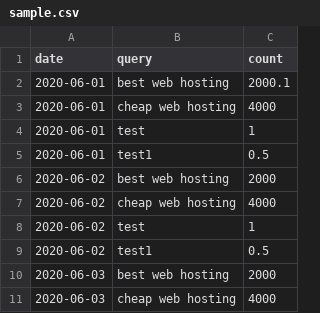
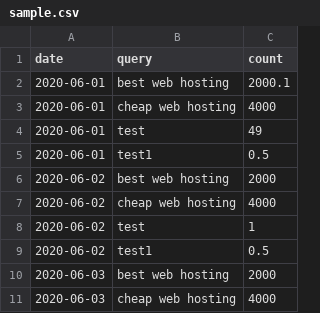
Before and after one commit to gunjan01/data_pipeline, a CSV file: sample.csv, drawn as a sheet; only a part is shown.

Commit message:
Add more tests and a sample binary

```diff
--- a/sample.csv
+++ b/sample.csv
@@ -3,3 +3,3 @@ date,query,count
 2020-06-01,cheap web hosting,4000
-2020-06-01,test,1
+2020-06-01,test,49
 2020-06-01,test1,0.5
```
Also changed, not shown: 6 other files.
